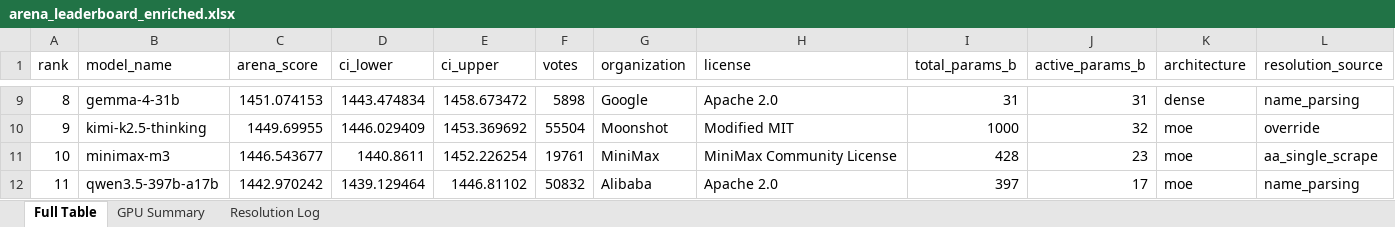
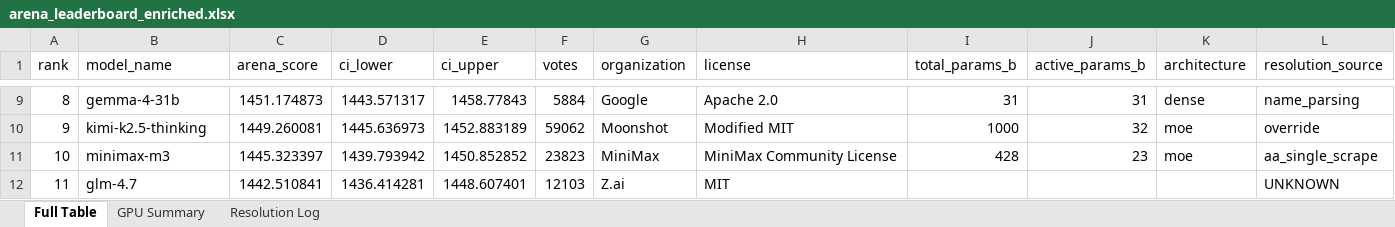
Before and after one commit to KayKv10/llm-arena-vram-calc, an Excel workbook: arena_enrichment/output/arena_leaderboard_enriched.xlsx, sheet Full Table, drawn as a sheet; only a part is shown, gaps mark what is left out; values as stored, in another font and other column widths than the file's, no cell formats; the diff covers the shown part only; the diff names each change by its address in the sheet, - before the commit and + after, or states it on an @@ line.

```diff
--- a/arena_enrichment/output/arena_leaderboard_enriched.xlsx (sheet Full Table)
+++ b/arena_enrichment/output/arena_leaderboard_enriched.xlsx (sheet Full Table)
-C9 (arena_score): 1451.074153
+C9 (arena_score): 1451.174873
-D9 (ci_lower): 1443.474834
+D9 (ci_lower): 1443.571317
-E9 (ci_upper): 1458.673472
+E9 (ci_upper): 1458.77843
-F9 (votes): 5898
+F9 (votes): 5884
-C10 (arena_score): 1449.69955
+C10 (arena_score): 1449.260081
-D10 (ci_lower): 1446.029409
+D10 (ci_lower): 1445.636973
-E10 (ci_upper): 1453.369692
+E10 (ci_upper): 1452.883189
-F10 (votes): 55504
+F10 (votes): 59062
-C11 (arena_score): 1446.543677
+C11 (arena_score): 1445.323397
-D11 (ci_lower): 1440.8611
+D11 (ci_lower): 1439.793942
-E11 (ci_upper): 1452.226254
+E11 (ci_upper): 1450.852852
-F11 (votes): 19761
+F11 (votes): 23823
-B12 (model_name): qwen3.5-397b-a17b
+B12 (model_name): glm-4.7
-C12 (arena_score): 1442.970242
+C12 (arena_score): 1442.510841
-D12 (ci_lower): 1439.129464
+D12 (ci_lower): 1436.414281
-E12 (ci_upper): 1446.81102
+E12 (ci_upper): 1448.607401
-F12 (votes): 50832
+F12 (votes): 12103
-G12 (organization): Alibaba
+G12 (organization): Z.ai
-H12 (license): Apache 2.0
+H12 (license): MIT
-I12 (total_params_b): 397
+I12 (total_params_b): (empty)
-J12 (active_params_b): 17
+J12 (active_params_b): (empty)
-K12 (architecture): moe
+K12 (architecture): (empty)
-L12 (resolution_source): name_parsing
+L12 (resolution_source): UNKNOWN
```
Also changed, not shown: 1277 edited cells elsewhere in this sheet, sheet Resolution Log, cell formats, 2 other files.
